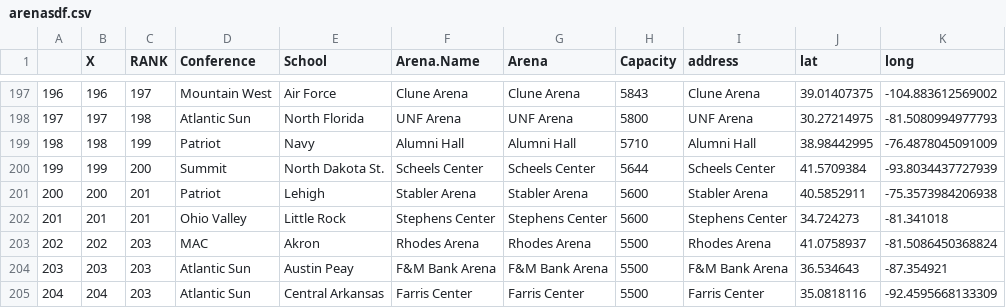
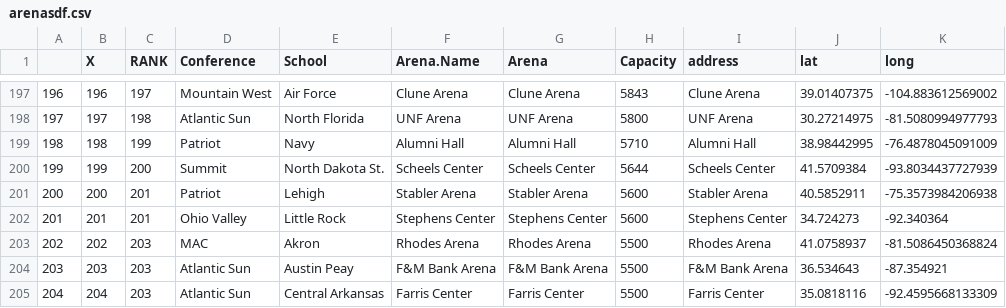
Before and after one commit to jmpickle1/CBB-Travel-Project, a CSV file: arenasdf.csv, drawn as a sheet; only a part is shown, gaps mark what is left out; the diff covers the shown part only.

```diff
--- a/arenasdf.csv
+++ b/arenasdf.csv
@@ -201,3 +201,3 @@
 "200",200,201,"Patriot","Lehigh","Stabler Arena ","Stabler Arena ",5600,"Stabler Arena ",40.5852911,-75.3573984206938
-"201",201,201,"Ohio Valley","Little Rock","Stephens Center ","Stephens Center ",5600,"Stephens Center ",34.724273,-81.341018
+"201",201,201,"Ohio Valley","Little Rock","Stephens Center ","Stephens Center ",5600,"Stephens Center ",34.724273,-92.340364
 "202",202,203,"MAC","Akron","Rhodes Arena ","Rhodes Arena ",5500,"Rhodes Arena ",41.0758937,-81.5086450368824
```
Also changed, not shown: 30 edited cells elsewhere in this file.
